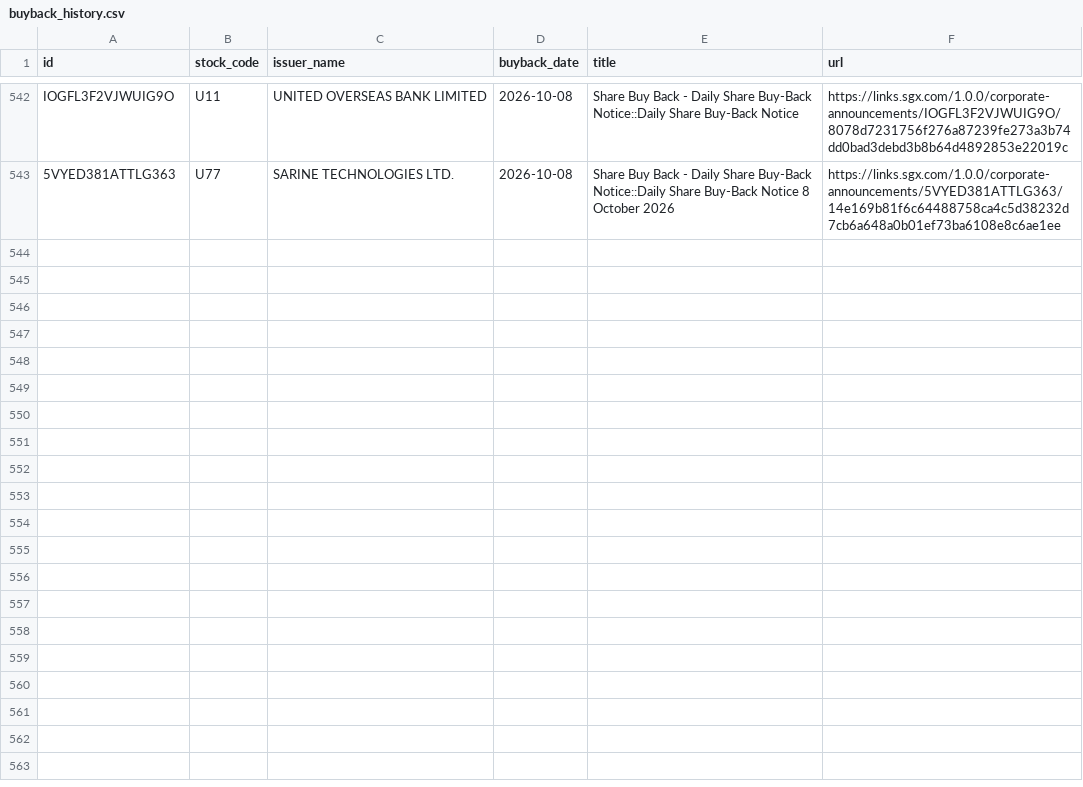
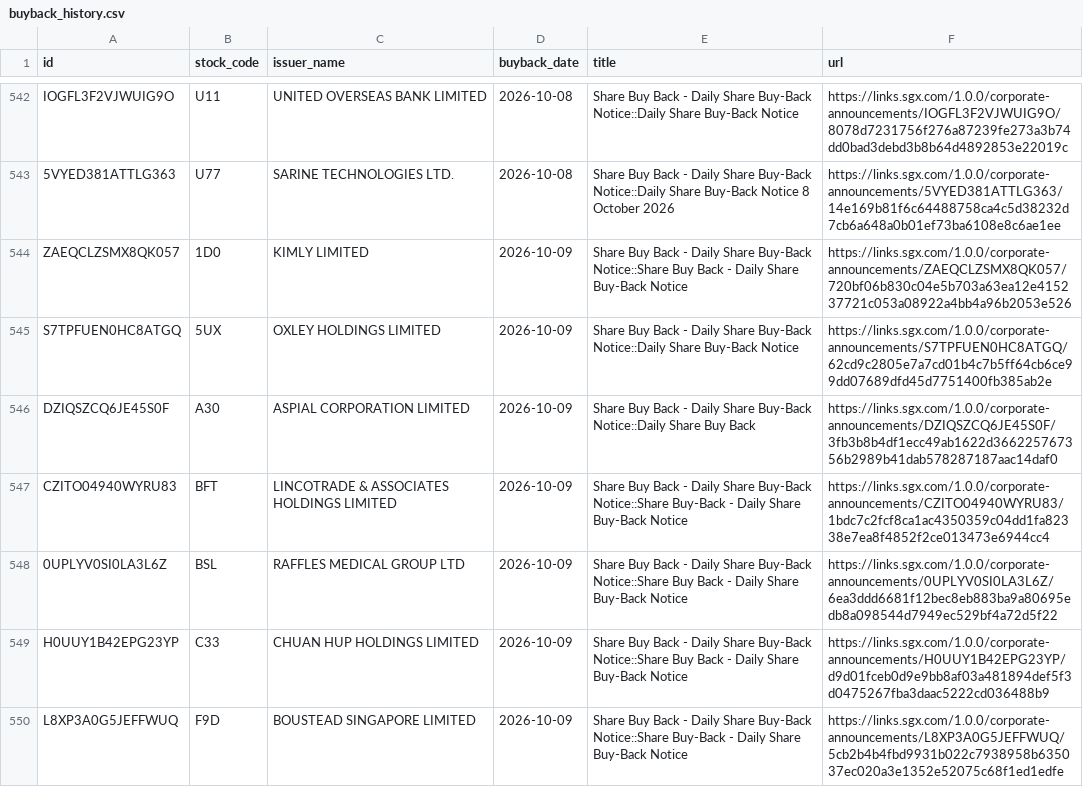
Before and after one commit to ferlyntanyj/Claude-Telegram-bot, a CSV file: history/buyback_history.csv, drawn as a sheet; only a part is shown, gaps mark what is left out; the diff covers the shown part only; the diff names each change by its address in the sheet, - before the commit and + after, or states it on an @@ line.

```diff
--- a/history/buyback_history.csv
+++ b/history/buyback_history.csv
+row 544: ZAEQCLZSMX8QK057 | 1D0 | KIMLY LIMITED | 2026-10-09 | Share Buy Back - Daily Share Buy-Back Notice::Share Buy Back - Daily Share Buy-Back Notice | https://links.sgx.com/1.0.0/corporate-announcements/ZAEQCLZSMX8QK057/720bf06b830c04e5b703a63ea12e415237721c053a08922a4bb4a96b2053e526
+row 545: S7TPFUEN0HC8ATGQ | 5UX | OXLEY HOLDINGS LIMITED | 2026-10-09 | Share Buy Back - Daily Share Buy-Back Notice::Daily Share Buy-Back Notice | https://links.sgx.com/1.0.0/corporate-announcements/S7TPFUEN0HC8ATGQ/62cd9c2805e7a7cd01b4c7b5ff64cb6ce99dd07689dfd45d7751400fb385ab2e
+row 546: DZIQSZCQ6JE45S0F | A30 | ASPIAL CORPORATION LIMITED | 2026-10-09 | Share Buy Back - Daily Share Buy-Back Notice::Daily Share Buy Back | https://links.sgx.com/1.0.0/corporate-announcements/DZIQSZCQ6JE45S0F/3fb3b8b4df1ecc49ab1622d366225767356b2989b41dab578287187aac14daf0
+row 547: CZITO04940WYRU83 | BFT | LINCOTRADE & ASSOCIATES HOLDINGS LIMITED | 2026-10-09 | Share Buy Back - Daily Share Buy-Back Notice::Share Buy-Back - Daily Share Buy-Back Notice | https://links.sgx.com/1.0.0/corporate-announcements/CZITO04940WYRU83/1bdc7c2fcf8ca1ac4350359c04dd1fa82338e7ea8f4852f2ce013473e6944cc4
+row 548: 0UPLYV0SI0LA3L6Z | BSL | RAFFLES MEDICAL GROUP LTD | 2026-10-09 | Share Buy Back - Daily Share Buy-Back Notice::Share Buy Back - Daily Share Buy-Back Notice | https://links.sgx.com/1.0.0/corporate-announcements/0UPLYV0SI0LA3L6Z/6ea3ddd6681f12bec8eb883ba9a80695edb8a098544d7949ec529bf4a72d5f22
+row 549: H0UUY1B42EPG23YP | C33 | CHUAN HUP HOLDINGS LIMITED | 2026-10-09 | Share Buy Back - Daily Share Buy-Back Notice::Share Buy Back - Daily Share Buy-Back Notice | https://links.sgx.com/1.0.0/corporate-announcements/H0UUY1B42EPG23YP/d9d01fceb0d9e9bb8af03a481894def5f3d0475267fba3daac5222cd036488b9
+row 550: L8XP3A0G5JEFFWUQ | F9D | BOUSTEAD SINGAPORE LIMITED | 2026-10-09 | Share Buy Back - Daily Share Buy-Back Notice::Share Buy-Back - Daily Share Buy-Back Notice | https://links.sgx.com/1.0.0/corporate-announcements/L8XP3A0G5JEFFWUQ/5cb2b4b4fbd9931b022c7938958b635037ec020a3e1352e52075c68f1ed1edfe
```
Also changed, not shown: 7 added rows elsewhere in this file, output/buyback_alert.csv, output/buyback_company_summary.csv, 2 other files.
